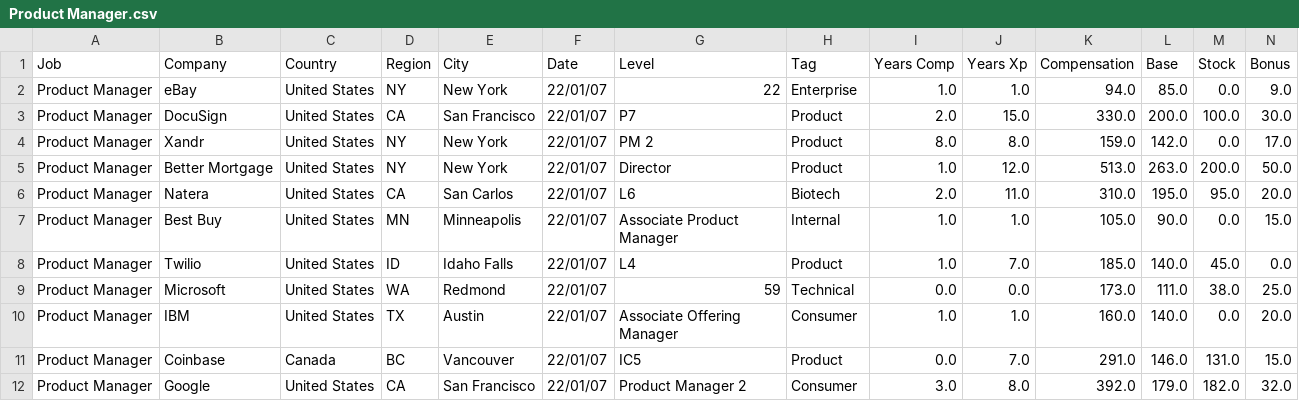
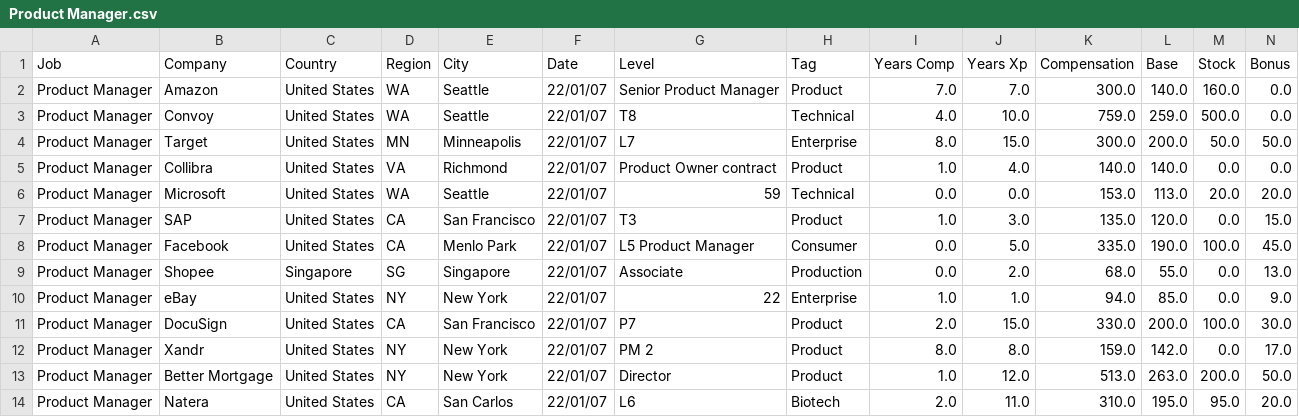
Before and after one commit to afruoy/scraper-levels.fyi, a CSV file: db/Product Manager.csv, drawn as a sheet; only a part is shown; the shorter side is filled out with more unchanged rows; rows hold the shown columns only; the diff names each change by its address in the sheet, - before the commit and + after, or states it on an @@ line.

```diff
--- a/db/Product Manager.csv
+++ b/db/Product Manager.csv
+row 2: Product Manager | Amazon | United States | WA | Seattle | 22/01/07 | Senior Product Manager | Product | 7.0 | 7.0 | 300.0 | 140.0 | 160.0 | 0.0
+row 3: Product Manager | Convoy | United States | WA | Seattle | 22/01/07 | T8 | Technical | 4.0 | 10.0 | 759.0 | 259.0 | 500.0 | 0.0
+row 4: Product Manager | Target | United States | MN | Minneapolis | 22/01/07 | L7 | Enterprise | 8.0 | 15.0 | 300.0 | 200.0 | 50.0 | 50.0
+row 5: Product Manager | Collibra | United States | VA | Richmond | 22/01/07 | Product Owner contract | Product | 1.0 | 4.0 | 140.0 | 140.0 | 0.0 | 0.0
+row 6: Product Manager | Microsoft | United States | WA | Seattle | 22/01/07 | 59 | Technical | 0.0 | 0.0 | 153.0 | 113.0 | 20.0 | 20.0
+row 7: Product Manager | SAP | United States | CA | San Francisco | 22/01/07 | T3 | Product | 1.0 | 3.0 | 135.0 | 120.0 | 0.0 | 15.0
+row 8: Product Manager | Facebook | United States | CA | Menlo Park | 22/01/07 | L5 Product Manager | Consumer | 0.0 | 5.0 | 335.0 | 190.0 | 100.0 | 45.0
+row 9: Product Manager | Shopee | Singapore | SG | Singapore | 22/01/07 | Associate | Production | 0.0 | 2.0 | 68.0 | 55.0 | 0.0 | 13.0
```
Also changed, not shown: db/Business Analyst.csv, db/Data Scientist.csv, 9 other files.
